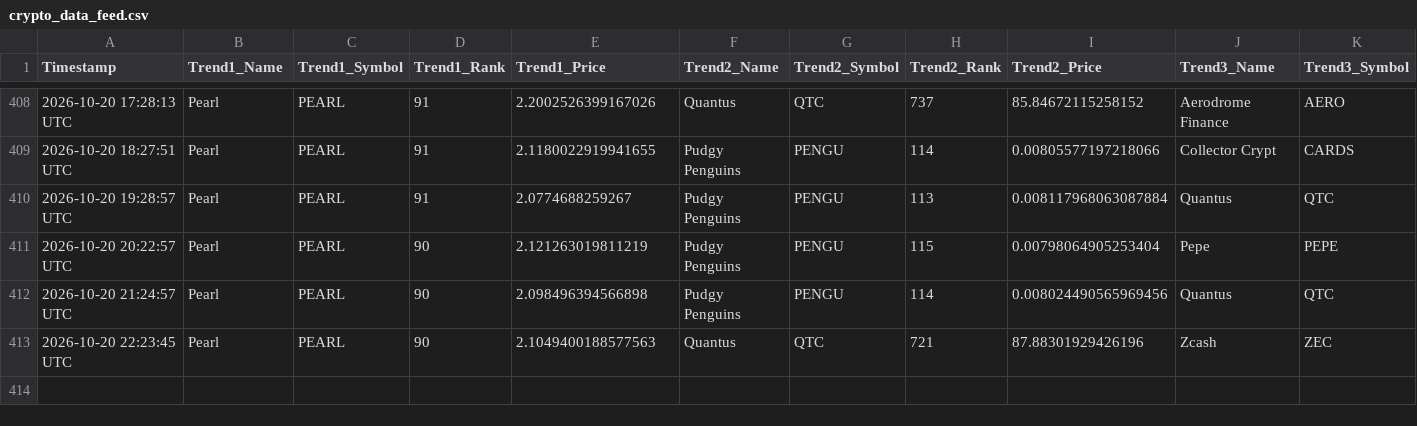
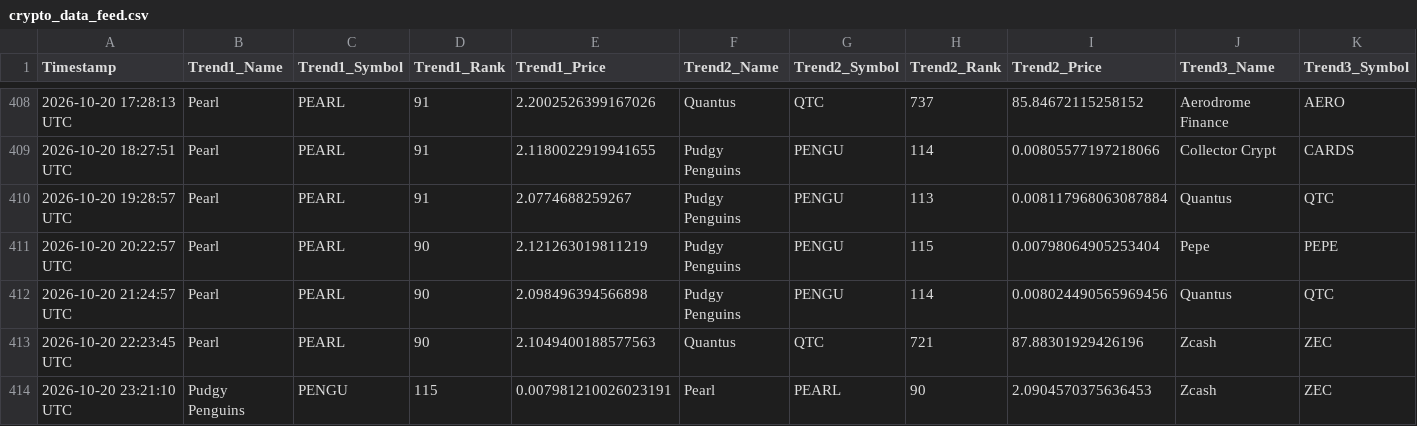
Before and after one commit to ezio-prog/crypto-data-grid, a CSV file: crypto_data_feed.csv, drawn as a sheet; only a part is shown, gaps mark what is left out; rows hold the shown columns only; the diff names each change by its address in the sheet, - before the commit and + after, or states it on an @@ line.

Commit message:
Automated update: Logged data string [skip ci]

```diff
--- a/crypto_data_feed.csv
+++ b/crypto_data_feed.csv
+row 414: 2026-10-20 23:21:10 UTC | Pudgy Penguins | PENGU | 115 | 0.007981210026023191 | Pearl | PEARL | 90 | 2.0904570375636453 | Zcash | ZEC
```
